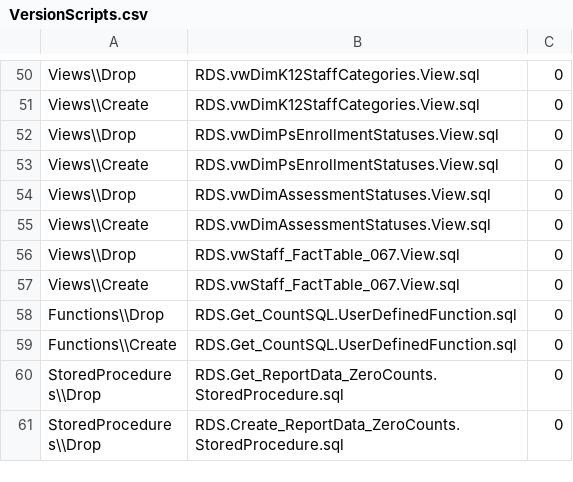
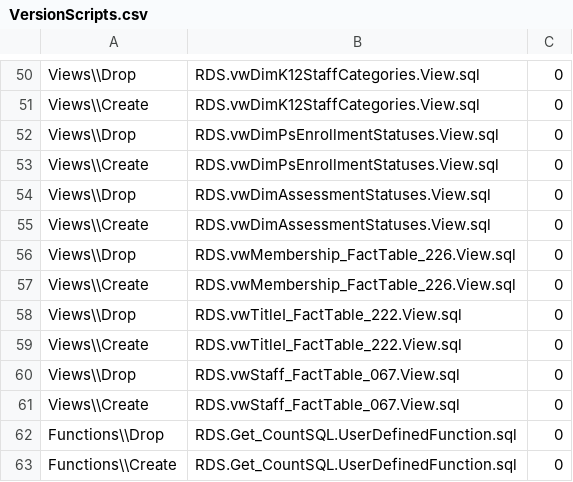
Before and after one commit to CEDS-Collaborative-Exchange/Generate, a CSV file: generate.web/DatabaseScripts/VersionUpdates/13.2_prerelease/VersionScripts.csv, drawn as a sheet; only a part is shown, gaps mark what is left out; the shorter side is filled out with more unchanged rows.

Commit message:
missed 2 for versionscripts

```diff
--- a/generate.web/DatabaseScripts/VersionUpdates/13.2_prerelease/VersionScripts.csv
+++ b/generate.web/DatabaseScripts/VersionUpdates/13.2_prerelease/VersionScripts.csv
@@ -55,2 +55,6 @@ Views\\Drop,RDS.vwDimAssessmentStatuses.View.sql,0
 Views\\Create,RDS.vwDimAssessmentStatuses.View.sql,0
+Views\\Drop,RDS.vwMembership_FactTable_226.View.sql,0
+Views\\Create,RDS.vwMembership_FactTable_226.View.sql,0
+Views\\Drop,RDS.vwTitleI_FactTable_222.View.sql,0
+Views\\Create,RDS.vwTitleI_FactTable_222.View.sql,0
 Views\\Drop,RDS.vwStaff_FactTable_067.View.sql,0
```
